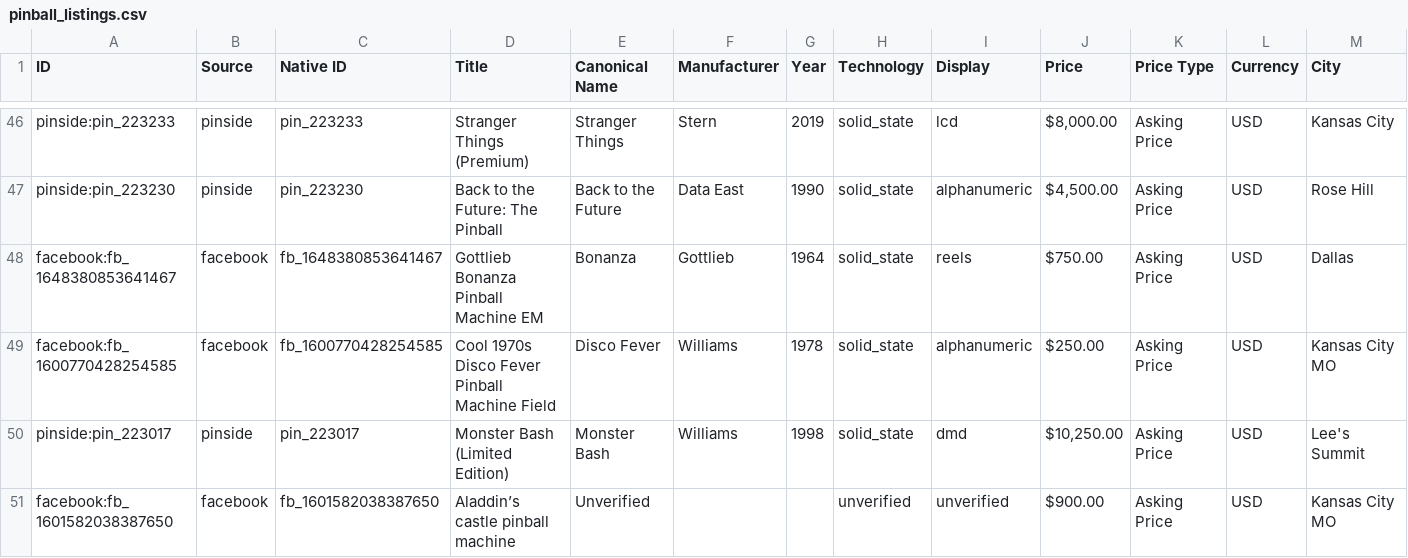
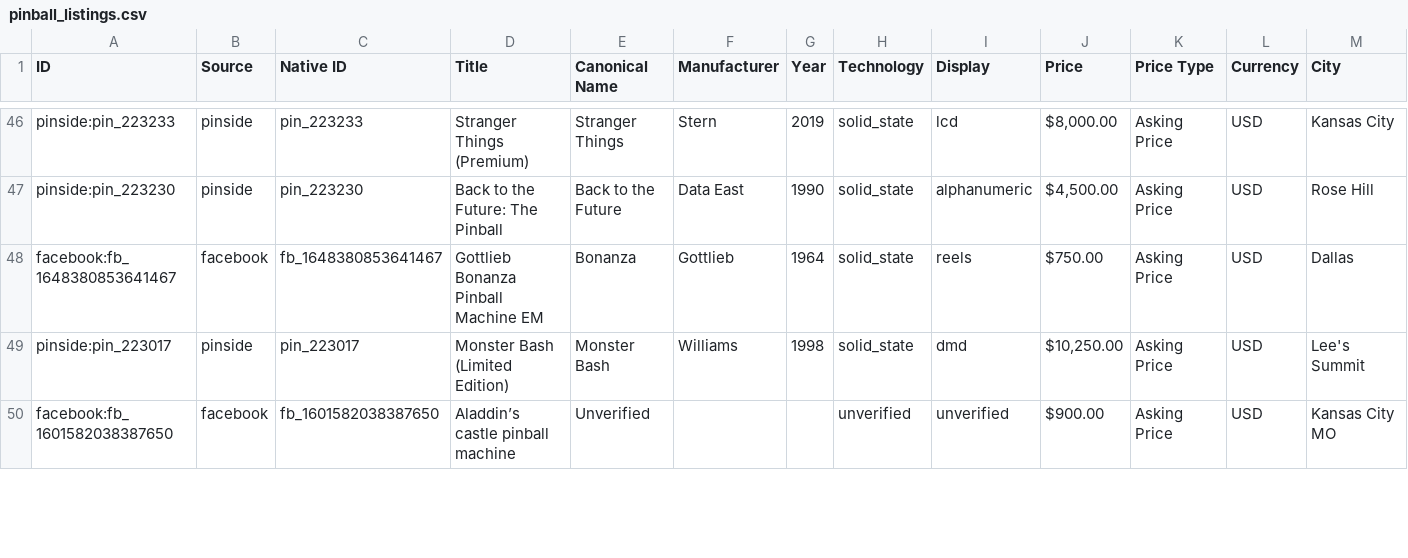
Before and after one commit to farmerboy772/farmerboy772.github.io, a CSV file: pinball_listings.csv, drawn as a sheet; only a part is shown, gaps mark what is left out; removed rows and columns are numbered as before the commit, all else as after; rows hold the shown columns only; the diff covers the shown part only; the diff names each change by its address in the sheet, - before the commit and + after, or states it on an @@ line.

Commit message:
Update pinball listings: 2026-11-07 17:24 CDT

```diff
--- a/pinball_listings.csv
+++ b/pinball_listings.csv
-row 49: facebook:fb_1600770428254585 | facebook | fb_1600770428254585 | Cool 1970s Disco Fever Pinball Machine Field | Disco Fever | Williams | 1978 | solid_state | alphanumeric | $250.00 | Asking Price | USD | Kansas City MO
```
Also changed, not shown: 1 added row, 1 removed row and 7 edited cells elsewhere in this file, 7 other files.
